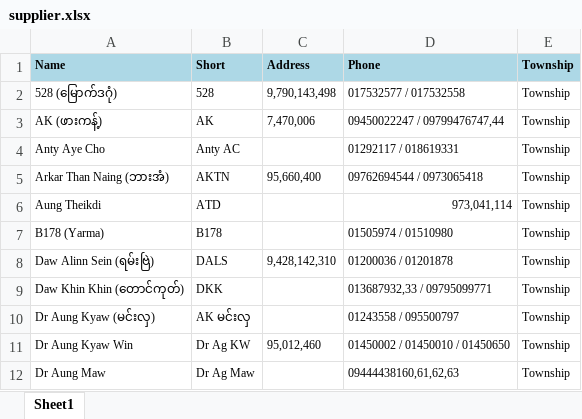
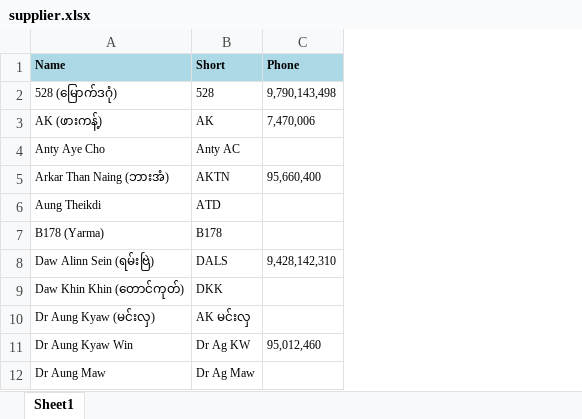
Before and after one commit to nainglinnphyo/pos-backend-express, an Excel workbook: supplier.xlsx, sheet Sheet1, drawn as a sheet; only a part is shown; values as stored, in another font and other column widths than the file's, no borders; the diff names each change by its address in the sheet, - before the commit and + after, or states it on an @@ line.

```diff
--- a/supplier.xlsx (sheet Sheet1)
+++ b/supplier.xlsx (sheet Sheet1)
-column D (Phone), rows 2-12: 017532577 / 017532558 | 09450022247 / 09799476747,44 | 01292117 / 018619331 | 09762694544 / 0973065418 | 973,041,114 | 01505974 / 01510980 | 01200036 / 01201878 | 013687932,33 / 09795099771 | 01243558 / 095500797 | 01450002 / 01450010 / 01450650 | 09444438160,61,62,63
-column E (Township), rows 2-12: all Township
-C1: Address
+C1: Phone
```
Also changed, not shown: 17 other files.
